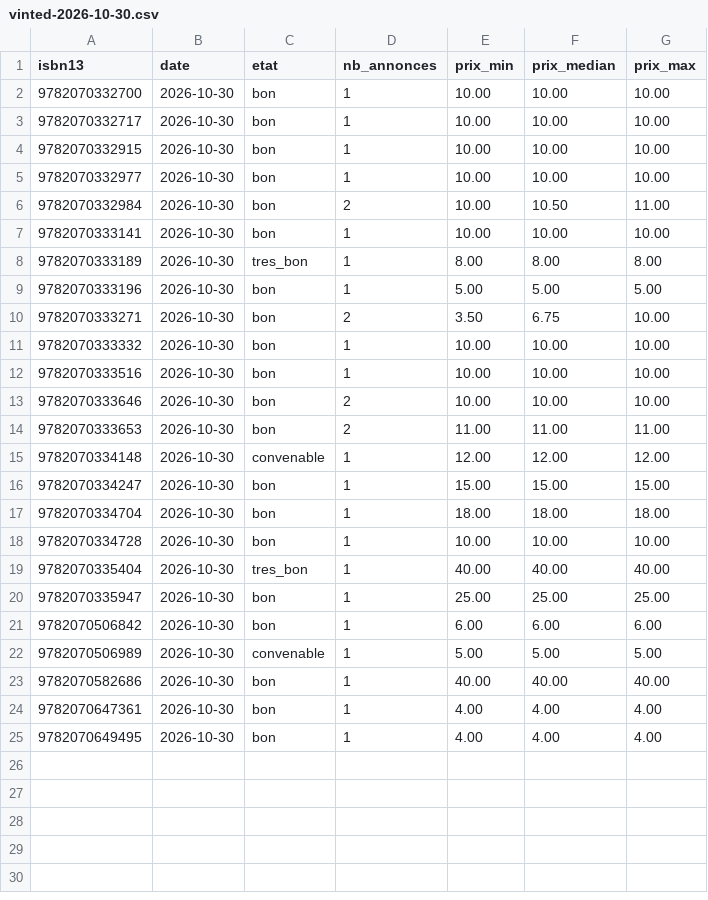
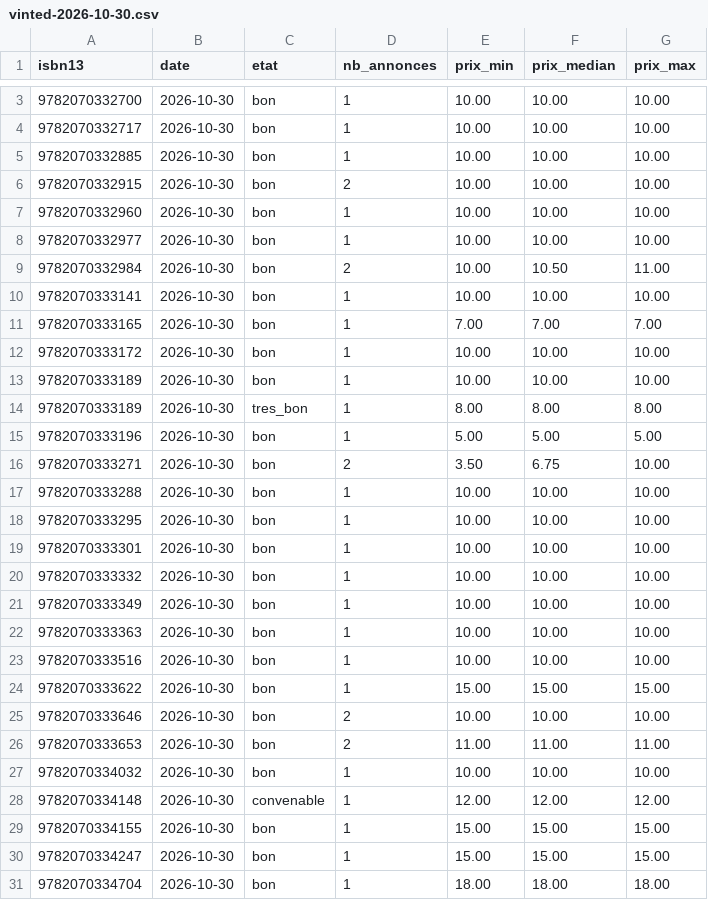
Before and after one commit to loliba92/LDVELH, a CSV file: data/raw/occasion/vinted-2026-10-30.csv, drawn as a sheet; only a part is shown, gaps mark what is left out; the shorter side is filled out with more unchanged rows; the diff covers the shown part only.

```diff
--- a/data/raw/occasion/vinted-2026-10-30.csv
+++ b/data/raw/occasion/vinted-2026-10-30.csv
@@ -3,3 +4,5 @@ isbn13,date,etat,nb_annonces,prix_min,prix_median,prix_max
 9782070332717,2026-10-30,bon,1,10.00,10.00,10.00
-9782070332915,2026-10-30,bon,1,10.00,10.00,10.00
+9782070332885,2026-10-30,bon,1,10.00,10.00,10.00
+9782070332915,2026-10-30,bon,2,10.00,10.00,10.00
+9782070332960,2026-10-30,bon,1,10.00,10.00,10.00
 9782070332977,2026-10-30,bon,1,10.00,10.00,10.00
@@ -7,2 +10,5 @@ isbn13,date,etat,nb_annonces,prix_min,prix_median,prix_max
 9782070333141,2026-10-30,bon,1,10.00,10.00,10.00
+9782070333165,2026-10-30,bon,1,7.00,7.00,7.00
+9782070333172,2026-10-30,bon,1,10.00,10.00,10.00
+9782070333189,2026-10-30,bon,1,10.00,10.00,10.00
 9782070333189,2026-10-30,tres_bon,1,8.00,8.00,8.00
@@ -10,7 +16,15 @@ isbn13,date,etat,nb_annonces,prix_min,prix_median,prix_max
 9782070333271,2026-10-30,bon,2,3.50,6.75,10.00
+9782070333288,2026-10-30,bon,1,10.00,10.00,10.00
+9782070333295,2026-10-30,bon,1,10.00,10.00,10.00
+9782070333301,2026-10-30,bon,1,10.00,10.00,10.00
 9782070333332,2026-10-30,bon,1,10.00,10.00,10.00
+9782070333349,2026-10-30,bon,1,10.00,10.00,10.00
+9782070333363,2026-10-30,bon,1,10.00,10.00,10.00
 9782070333516,2026-10-30,bon,1,10.00,10.00,10.00
+9782070333622,2026-10-30,bon,1,15.00,15.00,15.00
 9782070333646,2026-10-30,bon,2,10.00,10.00,10.00
 9782070333653,2026-10-30,bon,2,11.00,11.00,11.00
+9782070334032,2026-10-30,bon,1,10.00,10.00,10.00
 9782070334148,2026-10-30,convenable,1,12.00,12.00,12.00
+9782070334155,2026-10-30,bon,1,15.00,15.00,15.00
 9782070334247,2026-10-30,bon,1,15.00,15.00,15.00
```
Also changed, not shown: 2 added rows elsewhere in this file, data/raw/occasion/annonces-vinted-2026-10-30.csv, 10 other files.
